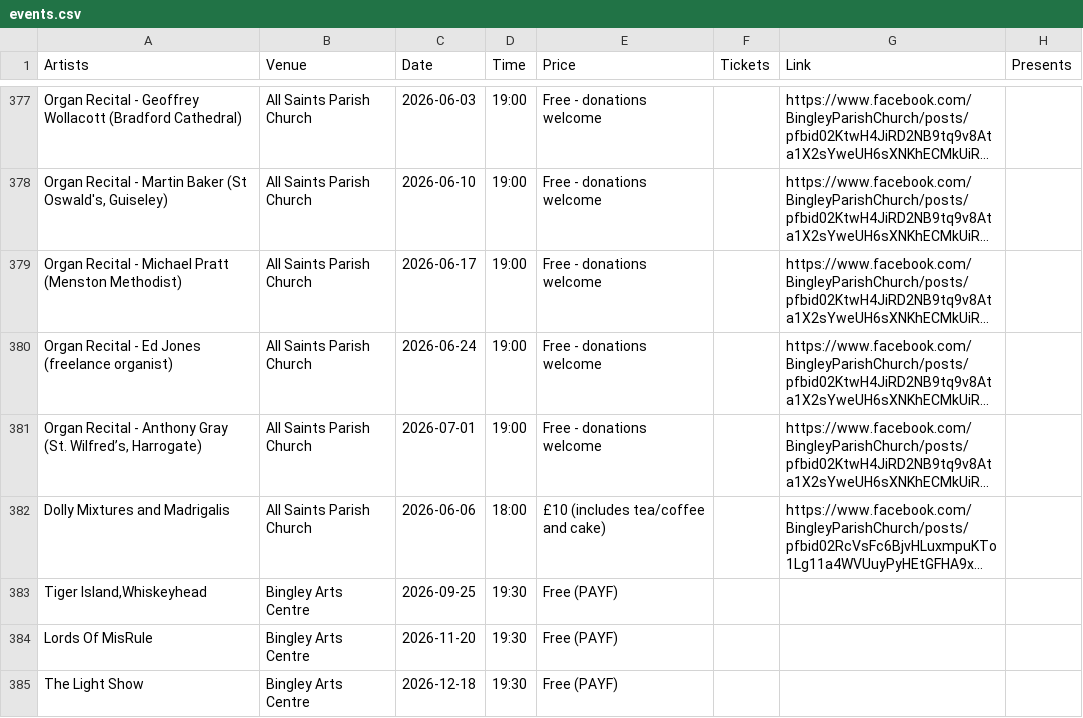
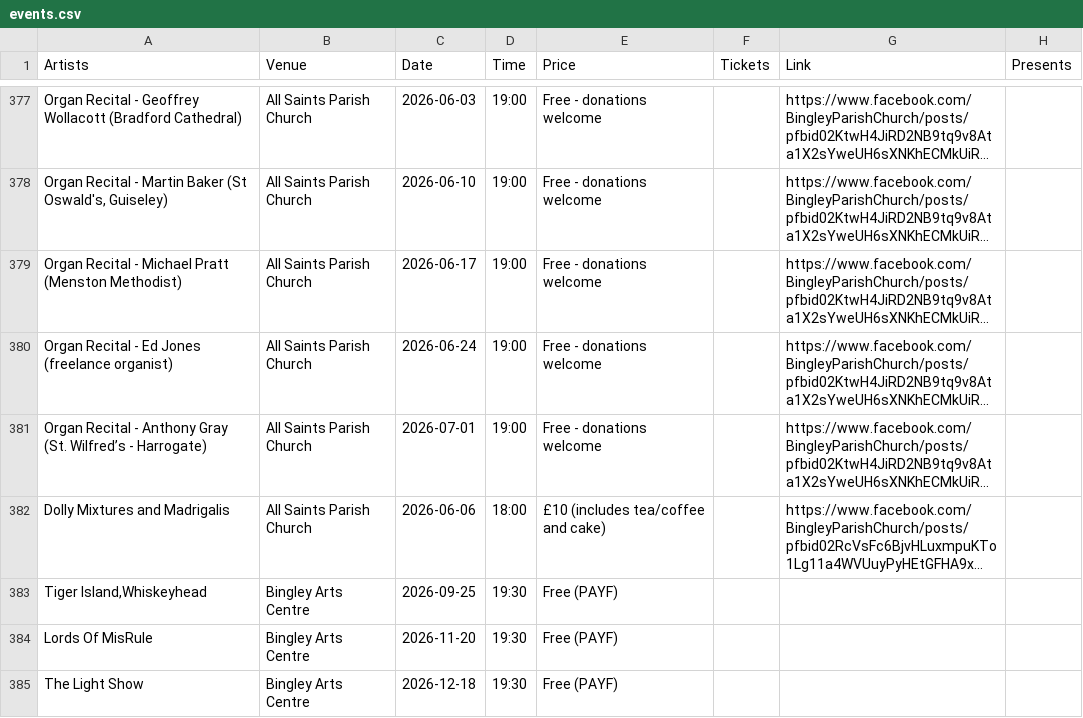
Before and after one commit to caprenter/chip, a CSV file: docs/_data/events.csv, drawn as a sheet; only a part is shown, gaps mark what is left out; long unchanged cells end in …; the diff covers the shown part only; the diff names each change by its address in the sheet, - before the commit and + after, or states it on an @@ line.

```diff
--- a/docs/_data/events.csv
+++ b/docs/_data/events.csv
-A381 (Artists): …Gray (St. Wilfred’s, Harrogate)
+A381 (Artists): …Gray (St. Wilfred’s - Harrogate)
```
Also changed, not shown: 5 added rows and 2 edited cells elsewhere in this file, docs/_data/artists.csv, docs/_data/chip.csv.
